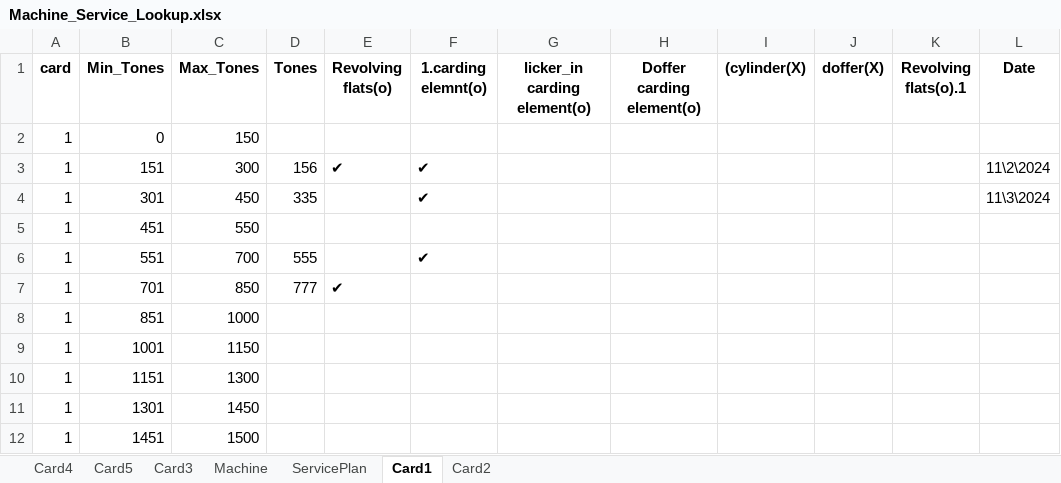
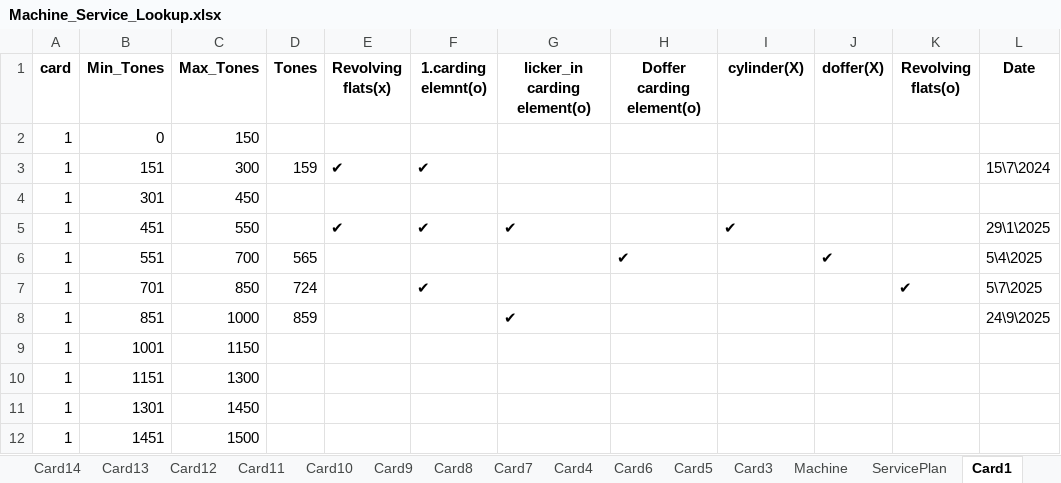
Before and after one commit to mahmedabdallh123/cmms, an Excel workbook: Machine_Service_Lookup.xlsx, sheet Card1, drawn as a sheet; values as stored, in another font and other column widths than the file's, no borders; the diff names each change by its address in the sheet, - before the commit and + after, or states it on an @@ line.

```diff
--- a/Machine_Service_Lookup.xlsx (sheet Card1)
+++ b/Machine_Service_Lookup.xlsx (sheet Card1)
+sheet tab: Card14
+sheet tab: Card13
+sheet tab: Card12
+sheet tab: Card11
+sheet tab: Card10
+sheet tab: Card9
+sheet tab: Card8
+sheet tab: Card7
+sheet tab: Card6
-E1: Revolving flats(o)
+E1: Revolving flats(x)
-I1: (cylinder(X)
+I1: cylinder(X)
-K1: Revolving flats(o).1
+K1: Revolving flats(o)
-D3 (Tones): 156
+D3 (Tones): 159
-L3 (Date): 11\2\2024
+L3 (Date): 15\7\2024
-D4 (Tones): 335
+D4 (Tones): (empty)
-F4 (1.carding elemnt(o)): ✔
+F4 (1.carding elemnt(o)): (empty)
-L4 (Date): 11\3\2024
+L4 (Date): (empty)
-E5 (Revolving flats(x)): (empty)
+E5 (Revolving flats(x)): ✔
-F5 (1.carding elemnt(o)): (empty)
+F5 (1.carding elemnt(o)): ✔
-G5 (licker_in carding element(o)): (empty)
+G5 (licker_in carding element(o)): ✔
-I5 (cylinder(X)): (empty)
+I5 (cylinder(X)): ✔
-L5 (Date): (empty)
+L5 (Date): 29\1\2025
-D6 (Tones): 555
+D6 (Tones): 565
-F6 (1.carding elemnt(o)): ✔
+F6 (1.carding elemnt(o)): (empty)
-H6 (Doffer carding element(o)): (empty)
+H6 (Doffer carding element(o)): ✔
-J6 (doffer(X)): (empty)
+J6 (doffer(X)): ✔
-L6 (Date): (empty)
+L6 (Date): 5\4\2025
-D7 (Tones): 777
+D7 (Tones): 724
-E7 (Revolving flats(x)): ✔
+E7 (Revolving flats(x)): (empty)
-F7 (1.carding elemnt(o)): (empty)
+F7 (1.carding elemnt(o)): ✔
-K7 (Revolving flats(o)): (empty)
+K7 (Revolving flats(o)): ✔
-L7 (Date): (empty)
+L7 (Date): 5\7\2025
-D8 (Tones): (empty)
+D8 (Tones): 859
-G8 (licker_in carding element(o)): (empty)
+G8 (licker_in carding element(o)): ✔
-L8 (Date): (empty)
+L8 (Date): 24\9\2025
```
Also changed, not shown: sheet Card3, sheet Card2, sheet Card4, sheet Card5, sheet ServicePlan, other sheet tabs.
